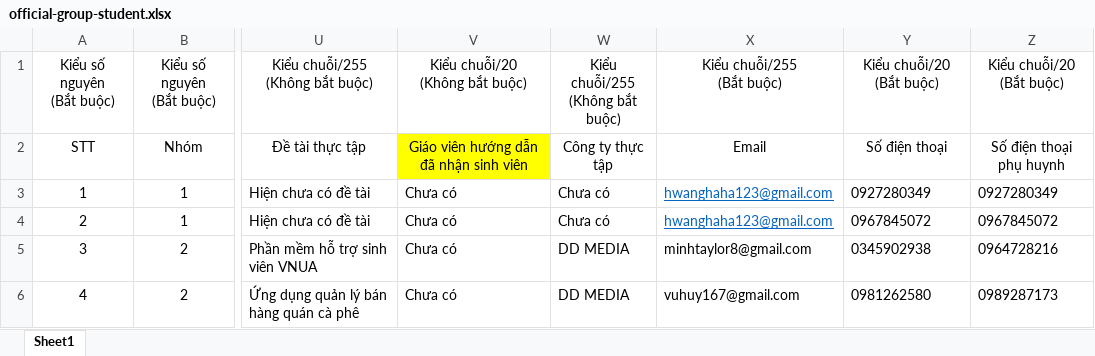
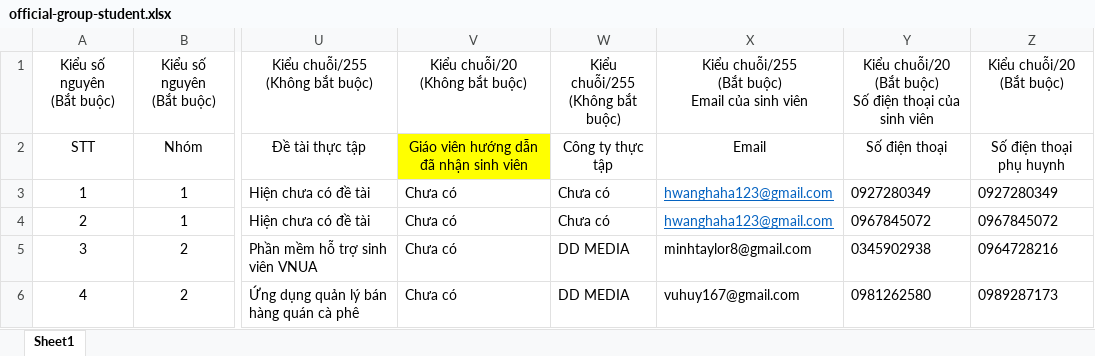
Before and after one commit to hoangtuantg/st.register-internship, an Excel workbook: public/templates/official-group-student.xlsx, sheet Sheet1, drawn as a sheet; only a part is shown, gaps mark what is left out; values as stored, in another font and other column widths than the file's, no borders; ↵ is a line break in a cell; the diff names each change by its address in the sheet, - before the commit and + after, or states it on an @@ line.

```diff
--- a/public/templates/official-group-student.xlsx (sheet Sheet1)
+++ b/public/templates/official-group-student.xlsx (sheet Sheet1)
-X1: Kiểu chuỗi/255 ↵ (Bắt buộc)
+X1: Kiểu chuỗi/255 ↵ (Bắt buộc) ↵ Email của sinh viên
-Y1: Kiểu chuỗi/20 ↵ (Bắt buộc)
+Y1: Kiểu chuỗi/20 ↵ (Bắt buộc) ↵ Số điện thoại của sinh viên
```
Also changed, not shown: 1 other file.
